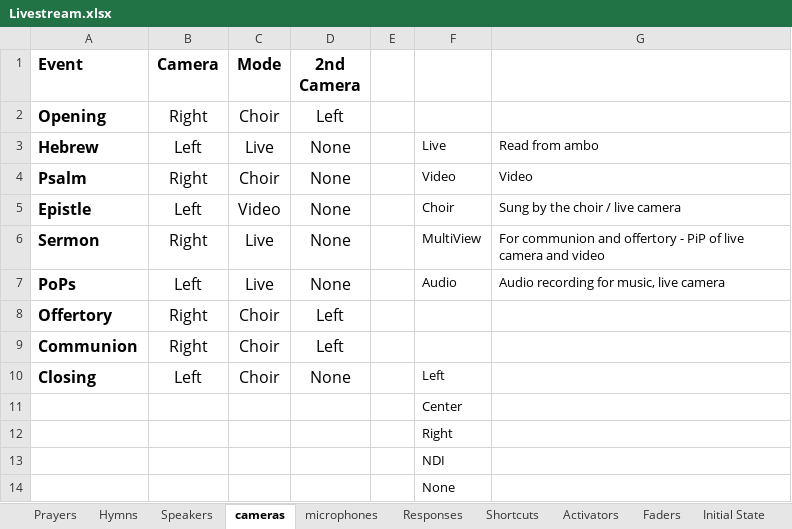
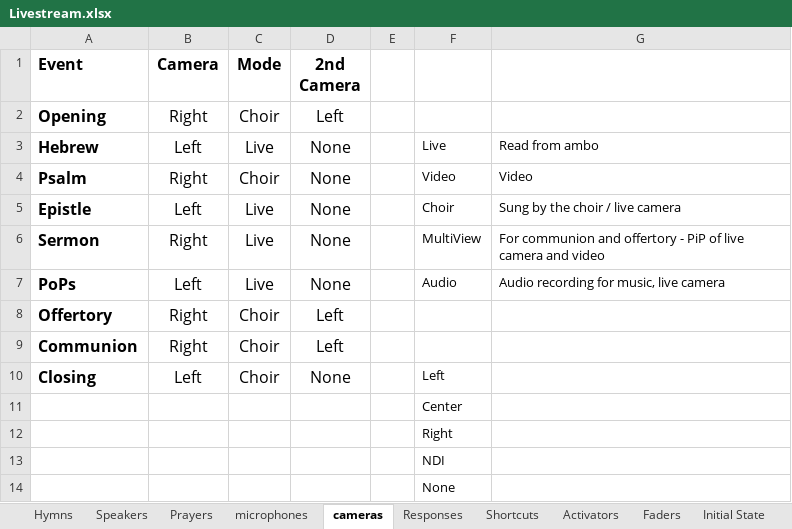
Before and after one commit to lobosat/APCvmix, an Excel workbook: Livestream.xlsx, sheet cameras, drawn as a sheet; values as stored, in another font and other column widths than the file's, no borders; the diff names each change by its address in the sheet, - before the commit and + after, or states it on an @@ line.

```diff
--- a/Livestream.xlsx (sheet cameras)
+++ b/Livestream.xlsx (sheet cameras)
@@ sheet tab order changed: Hymns | Speakers | Prayers | microphones | cameras | Responses | Shortcuts | Activators | Faders | Initial State @@
-C5 (Mode): Video
+C5 (Mode): Live
```
Also changed, not shown: sheet microphones, other sheet tabs, 1 other file.
